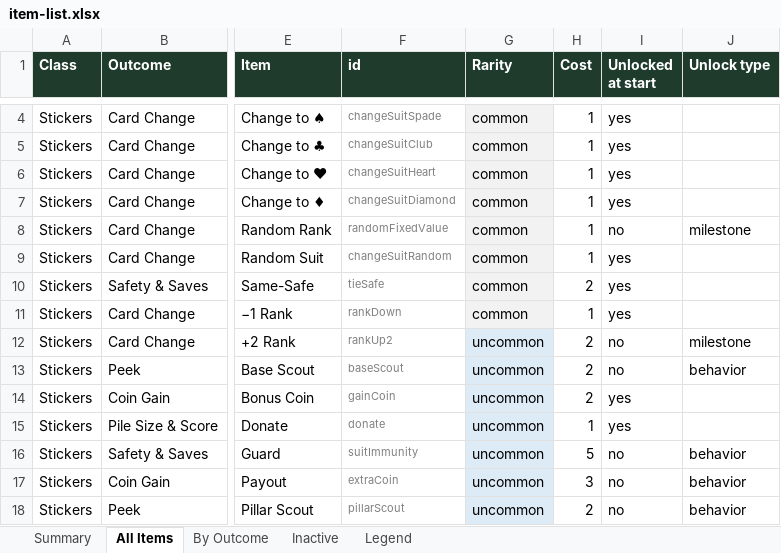
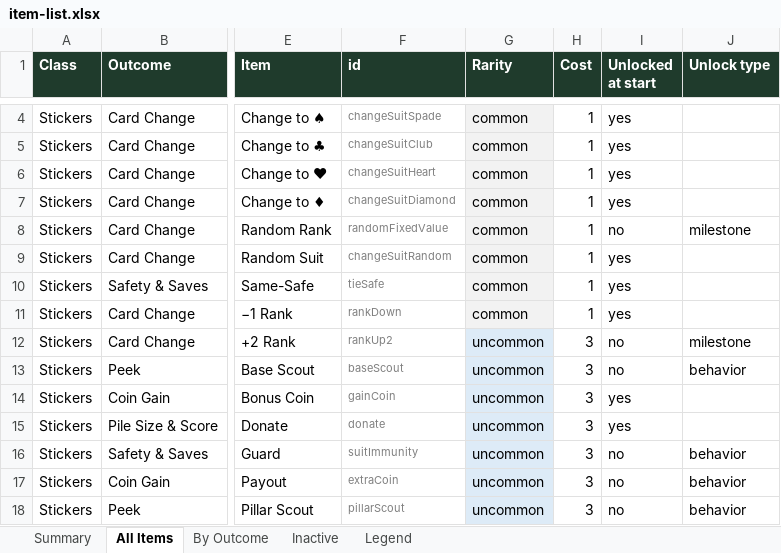
Before and after one commit to JaredMK/Ninelives, an Excel workbook: item-list.xlsx, sheet All Items, drawn as a sheet; only a part is shown, gaps mark what is left out; values as stored, in another font and other column widths than the file's, no borders; the diff covers the shown part only; the diff names each change by its address in the sheet, - before the commit and + after, or states it on an @@ line.

```diff
--- a/item-list.xlsx (sheet All Items)
+++ b/item-list.xlsx (sheet All Items)
-H10 (Cost): 2
+H10 (Cost): 1
-H12:H14 (Cost): 2
+H12:H14 (Cost): 3
-H15 (Cost): 1
+H15 (Cost): 3
-H16 (Cost): 5
+H16 (Cost): 3
-H18 (Cost): 2
+H18 (Cost): 3
```
Also changed, not shown: 50 added rows, 45 removed rows, 58 edited cells and cell formats elsewhere in this sheet, sheet By Outcome, sheet Summary, 23 other files.
